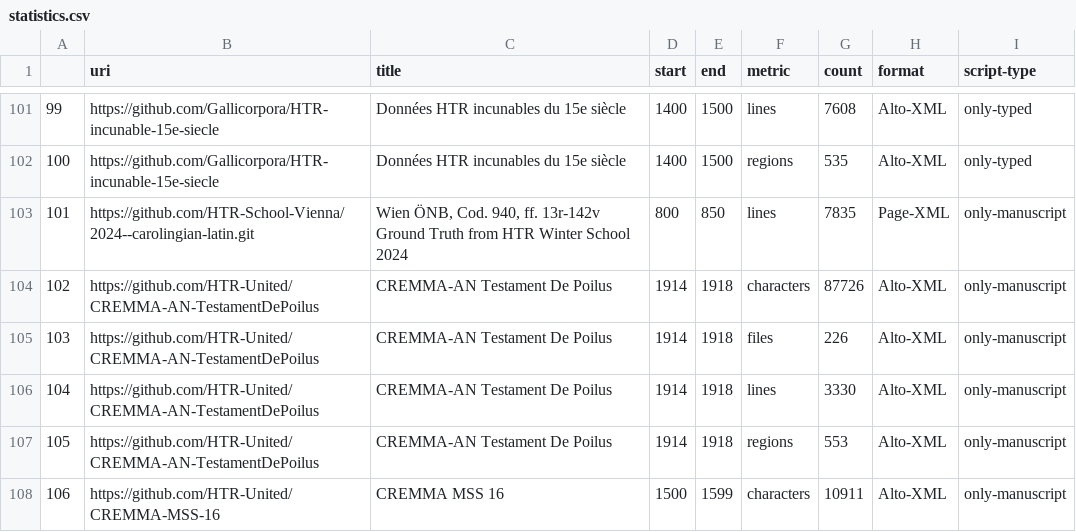
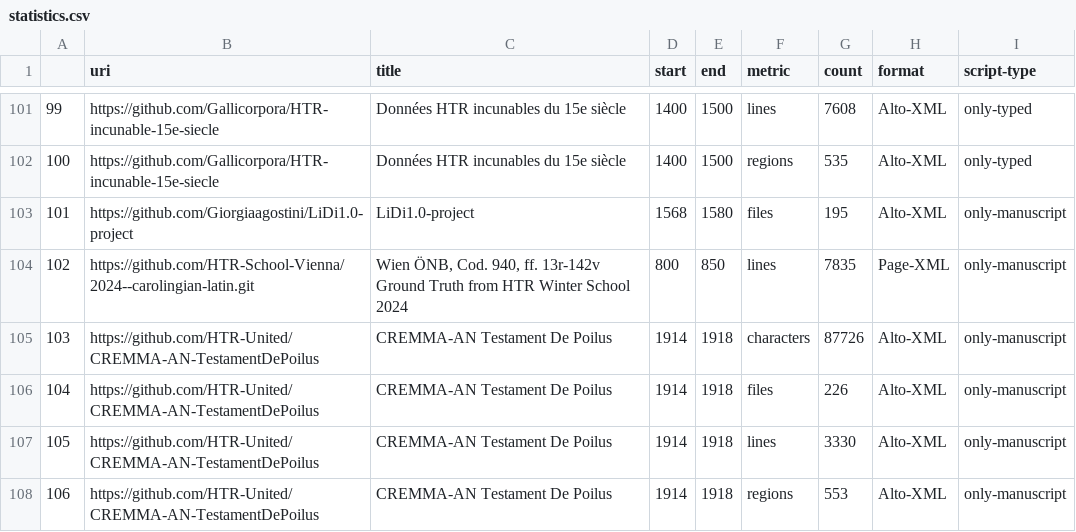
Before and after one commit to HTR-United/htr-united, a CSV file: statistics.csv, drawn as a sheet; only a part is shown, gaps mark what is left out; the shorter side is filled out with more unchanged rows; addresses are those after the commit; the diff names each change by its address in the sheet, - before the commit and + after, or states it on an @@ line.

```diff
--- a/statistics.csv
+++ b/statistics.csv
+row 103: 101 | https://github.com/Giorgiaagostini/LiDi1.0-project | LiDi1.0-project | 1568 | 1580 | files | 195 | Alto-XML | only-manuscript
@@ column A renumbered from row 104 down @@
```
Also changed, not shown: 3 other files.
